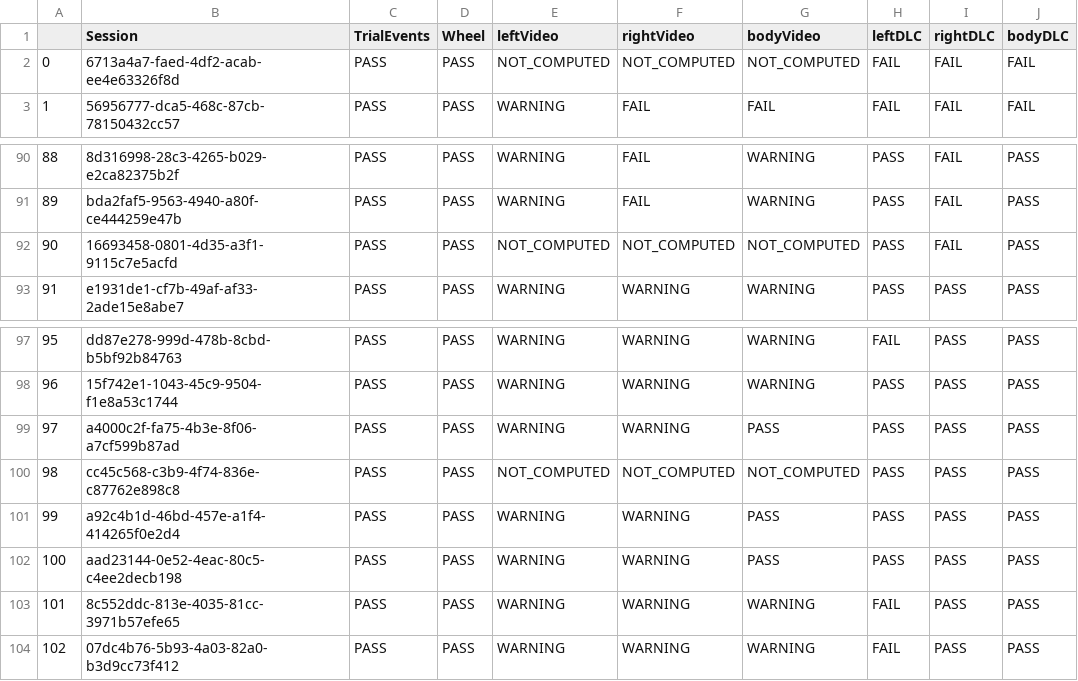
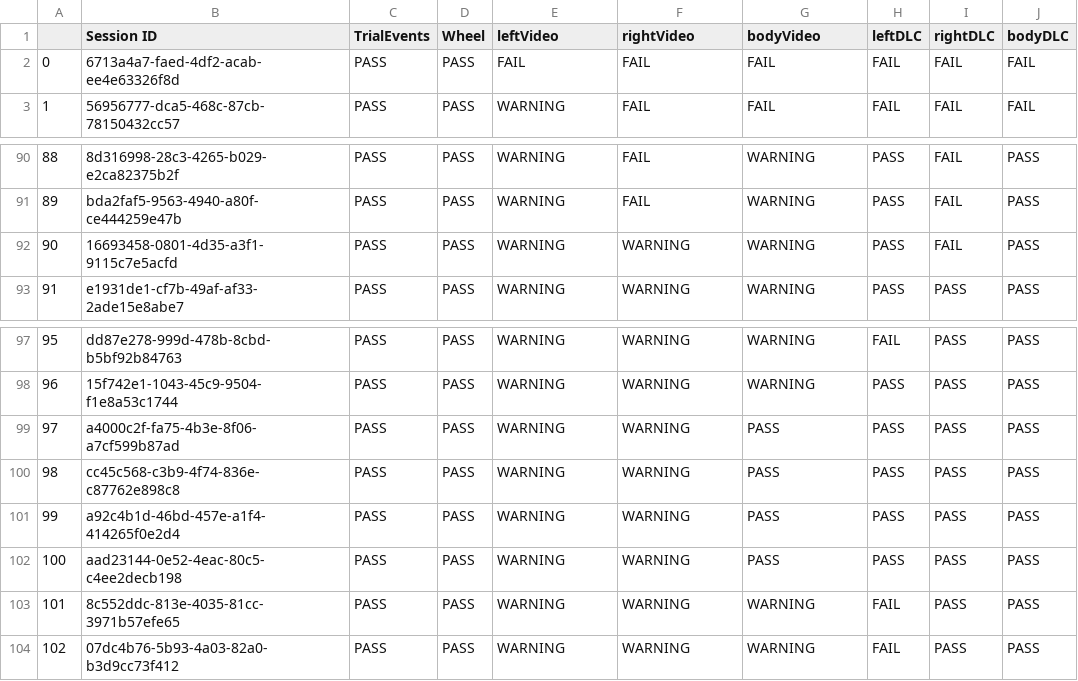
Before and after one commit to int-brain-lab/paper-brain-wide-map, a CSV file: data_checks/check_behaviour_data.csv, drawn as a sheet; only a part is shown, gaps mark what is left out.

```diff
--- a/data_checks/check_behaviour_data.csv
+++ b/data_checks/check_behaviour_data.csv
@@ -1,3 +1,3 @@
-,Session,TrialEvents,Wheel,leftVideo,rightVideo,bodyVideo,leftDLC,rightDLC,bodyDLC
-0,6713a4a7-faed-4df2-acab-ee4e63326f8d,PASS,PASS,NOT_COMPUTED,NOT_COMPUTED,NOT_COMPUTED,FAIL,FAIL,FAIL
+,Session ID,TrialEvents,Wheel,leftVideo,rightVideo,bodyVideo,leftDLC,rightDLC,bodyDLC
+0,6713a4a7-faed-4df2-acab-ee4e63326f8d,PASS,PASS,FAIL,FAIL,FAIL,FAIL,FAIL,FAIL
 1,56956777-dca5-468c-87cb-78150432cc57,PASS,PASS,WARNING,FAIL,FAIL,FAIL,FAIL,FAIL
@@ -91,3 +91,3 @@
 89,bda2faf5-9563-4940-a80f-ce444259e47b,PASS,PASS,WARNING,FAIL,WARNING,PASS,FAIL,PASS
-90,16693458-0801-4d35-a3f1-9115c7e5acfd,PASS,PASS,NOT_COMPUTED,NOT_COMPUTED,NOT_COMPUTED,PASS,FAIL,PASS
+90,16693458-0801-4d35-a3f1-9115c7e5acfd,PASS,PASS,WARNING,WARNING,WARNING,PASS,FAIL,PASS
 91,e1931de1-cf7b-49af-af33-2ade15e8abe7,PASS,PASS,WARNING,WARNING,WARNING,PASS,PASS,PASS
@@ -99,3 +99,3 @@
 97,a4000c2f-fa75-4b3e-8f06-a7cf599b87ad,PASS,PASS,WARNING,WARNING,PASS,PASS,PASS,PASS
-98,cc45c568-c3b9-4f74-836e-c87762e898c8,PASS,PASS,NOT_COMPUTED,NOT_COMPUTED,NOT_COMPUTED,PASS,PASS,PASS
+98,cc45c568-c3b9-4f74-836e-c87762e898c8,PASS,PASS,WARNING,WARNING,PASS,PASS,PASS,PASS
 99,a92c4b1d-46bd-457e-a1f4-414265f0e2d4,PASS,PASS,WARNING,WARNING,PASS,PASS,PASS,PASS
```
Also changed, not shown: data_checks/check_video_data.csv, 1 other file.
